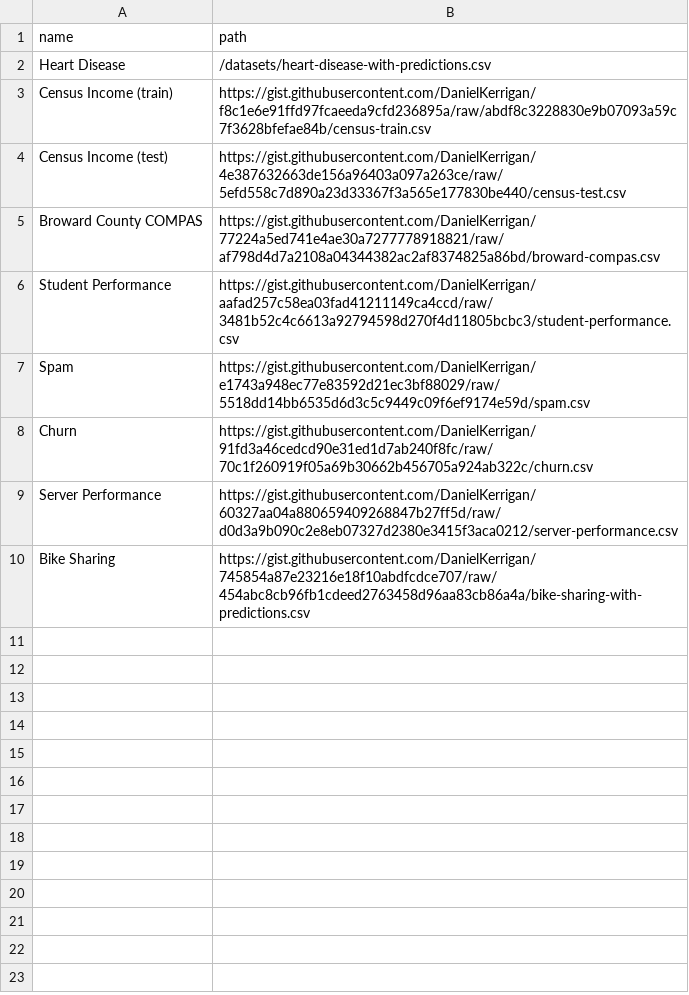
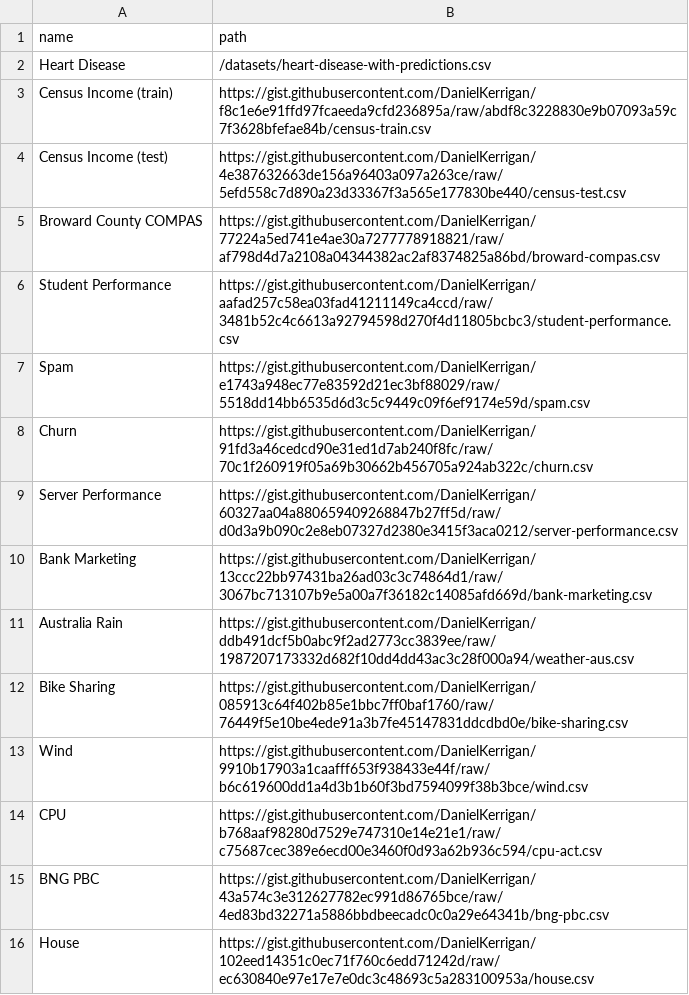
Before and after one commit to nyuvis/SliceLens, a CSV file: public/datasets/datasets.csv, drawn as a sheet.

Commit message:
parameterize suggestion alg, update datasets

```diff
--- a/public/datasets/datasets.csv
+++ b/public/datasets/datasets.csv
@@ -9,2 +9,8 @@ Churn,https://gist.githubusercontent.com/DanielKerrigan/91fd3a46cedcd90e31ed1d7a
 Server Performance,https://gist.githubusercontent.com/DanielKerrigan/60327aa04a880659409268847b27ff5d/raw/d0d3a9b090c2e8eb07327d2380e3415f3aca0212/server-performance.csv
-Bike Sharing,https://gist.githubusercontent.com/DanielKerrigan/745854a87e23216e18f10abdfcdce707/raw/454abc8cb96fb1cdeed2763458d96aa83cb86a4a/bike-sharing-with-predictions.csv
+Bank Marketing,https://gist.githubusercontent.com/DanielKerrigan/13ccc22bb97431ba26ad03c3c74864d1/raw/3067bc713107b9e5a00a7f36182c14085afd669d/bank-marketing.csv
+Australia Rain,https://gist.githubusercontent.com/DanielKerrigan/ddb491dcf5b0abc9f2ad2773cc3839ee/raw/1987207173332d682f10dd4dd43ac3c28f000a94/weather-aus.csv
+Bike Sharing,https://gist.githubusercontent.com/DanielKerrigan/085913c64f402b85e1bbc7ff0baf1760/raw/76449f5e10be4ede91a3b7fe45147831ddcdbd0e/bike-sharing.csv
+Wind,https://gist.githubusercontent.com/DanielKerrigan/9910b17903a1caafff653f938433e44f/raw/b6c619600dd1a4d3b1b60f3bd7594099f38b3bce/wind.csv
+CPU,https://gist.githubusercontent.com/DanielKerrigan/b768aaf98280d7529e747310e14e21e1/raw/c75687cec389e6ecd00e3460f0d93a62b936c594/cpu-act.csv
+BNG PBC,https://gist.githubusercontent.com/DanielKerrigan/43a574c3e312627782ec991d86765bce/raw/4ed83bd32271a5886bbdbeecadc0c0a29e64341b/bng-pbc.csv
+House,https://gist.githubusercontent.com/DanielKerrigan/102eed14351c0ec71f760c6edd71242d/raw/ec630840e97e17e7e0dc3c48693c5a283100953a/house.csv
```
Also changed, not shown: public/datasets/datasets-test.csv, 11 other files.
